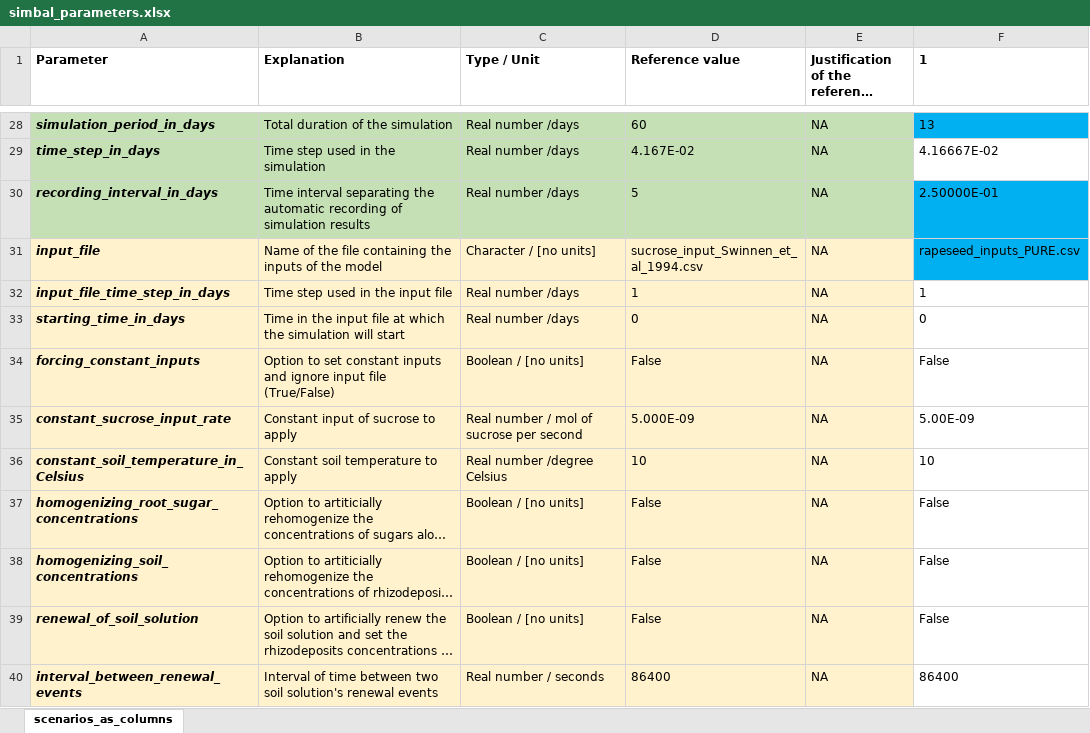
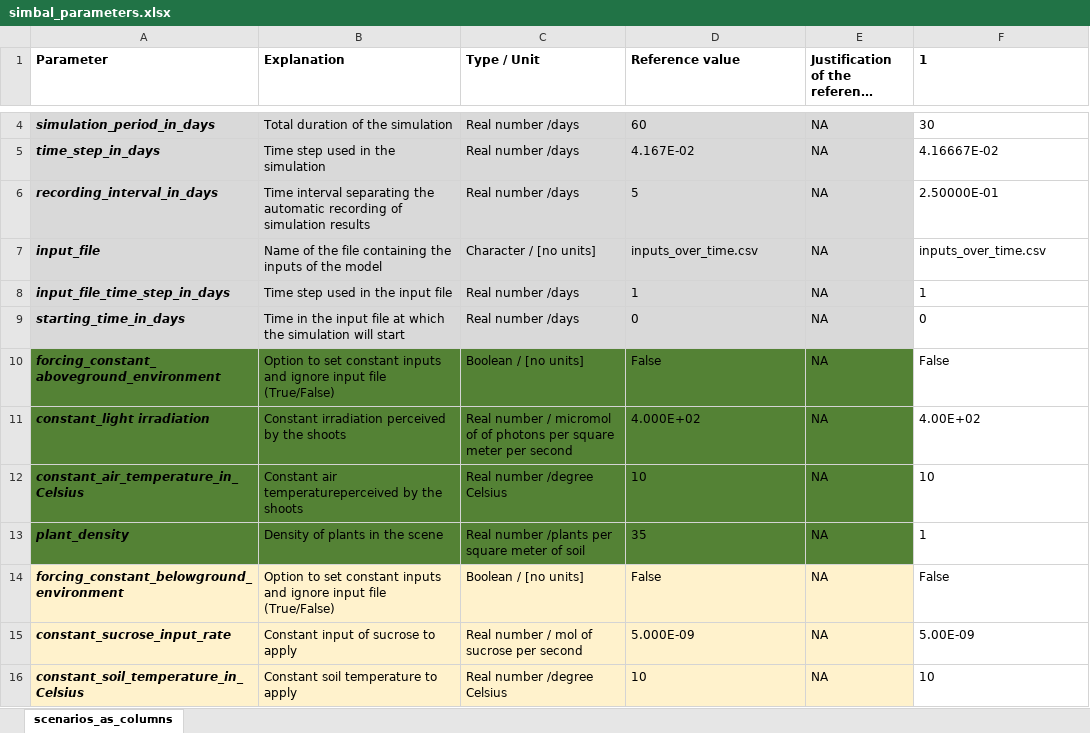
Before and after one commit to openalea-incubator/simbal, an Excel workbook: simulation/inputs/simbal_parameters.xlsx, sheet scenarios_as_columns, drawn as a sheet; only a part is shown, gaps mark what is left out; the shorter side is filled out with more unchanged rows; long unchanged cells end in …; values as stored, in another font and other column widths than the file's, no borders; conditional formats not drawn; addresses are those after the commit; the diff covers the shown part only; the diff names each change by its address in the sheet, - before the commit and + after, or states it on an @@ line.

Commit message:
After introducing temperature modifiers in the model

```diff
--- a/simulation/inputs/simbal_parameters.xlsx (sheet scenarios_as_columns)
+++ b/simulation/inputs/simbal_parameters.xlsx (sheet scenarios_as_columns)
-A4:E6 fill: #C5E0B4
+A4:E6 fill: #D9D9D9
-F4 (1): 13
+F4 (1): 30
-F4 fill: #00B0F0
+F4 fill: none
-F6:F7 fill: #00B0F0
+F6:F7 fill: none
-A7:E9 fill: #FFF2CC
+A7:E9 fill: #D9D9D9
-D7 (Reference value): sucrose_input_Swinnen_et_al_1994.csv
+D7 (Reference value): inputs_over_time.csv
-F7 (1): rapeseed_inputs_PURE.csv
+F7 (1): inputs_over_time.csv
-A10 (Parameter): forcing_constant_inputs
+A10 (Parameter): forcing_constant_aboveground_environment
-A10:E10 fill: #FFF2CC
+A10:E10 fill: #548235
+row 11: constant_light irradiation | Constant irradiation perceived by the shoots | Real number / micromol of of photons per square meter per second | 4.000E+02 | NA | 4.00E+02
+row 12: constant_air_temperature_in_Celsius | Constant air temperatureperceived by the shoots | Real number /degree Celsius | 10 | NA | 10
+row 13: plant_density | Density of plants in the scene | Real number /plants per square meter of soil | 35 | NA | 1
+row 14: forcing_constant_belowground_environment | Option to set constant inputs and ignore input file (True/False) | Boolean / [no units] | False | NA | False
```
Also changed, not shown: 16 added rows, 9 removed rows, 15 moved rows, 1 edited cell and cell formats elsewhere in this sheet, 6 other files.
